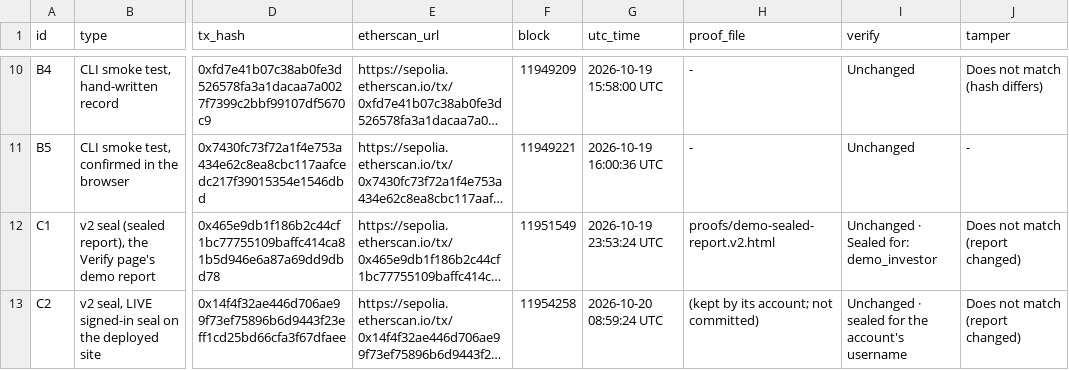
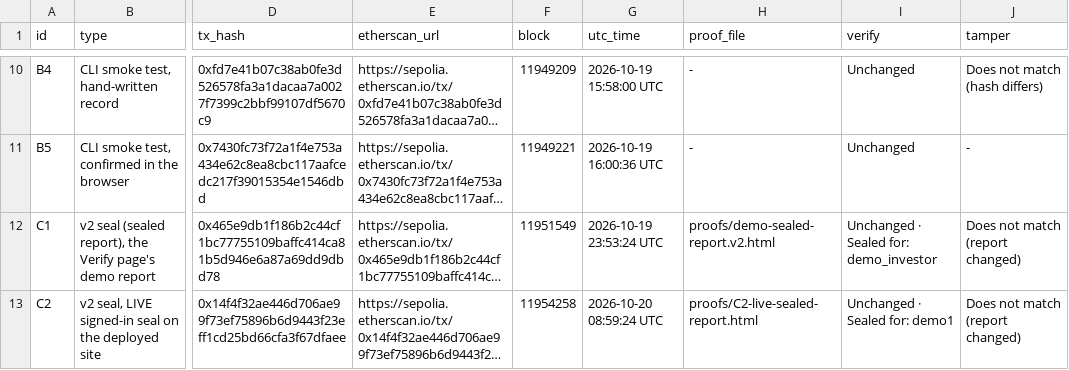
Before and after one commit to EgoQuantAI/egoquant-backend, a CSV file: submission/6_Execution_Evidence/b_onchain/transactions.csv, drawn as a sheet; only a part is shown, gaps mark what is left out; long unchanged cells end in …; the diff names each change by its address in the sheet, - before the commit and + after, or states it on an @@ line.

Commit message:
submission: Aslan's on-chain pack update (C2 sealed report, v1/v2 note, .gitattributes); 20 October 2026 17:57

```diff
--- a/submission/6_Execution_Evidence/b_onchain/transactions.csv
+++ b/submission/6_Execution_Evidence/b_onchain/transactions.csv
-H13 (proof_file): (kept by its account; not committed)
+H13 (proof_file): proofs/C2-live-sealed-report.html
-I13 (verify): Unchanged · sealed for the account's username
+I13 (verify): Unchanged · Sealed for: demo1
```
Also changed, not shown: 2 other files.
